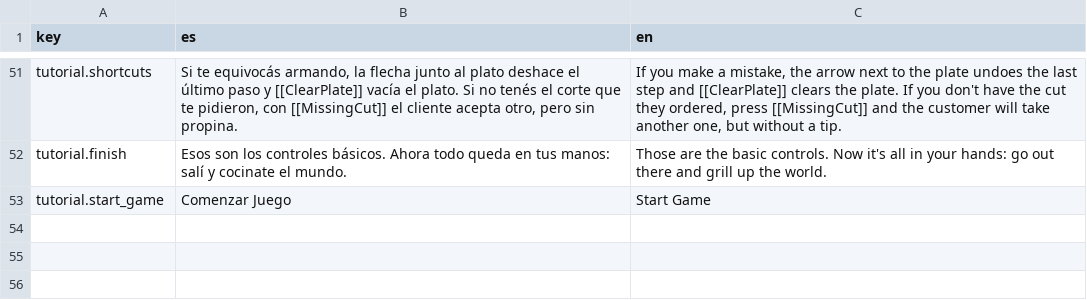
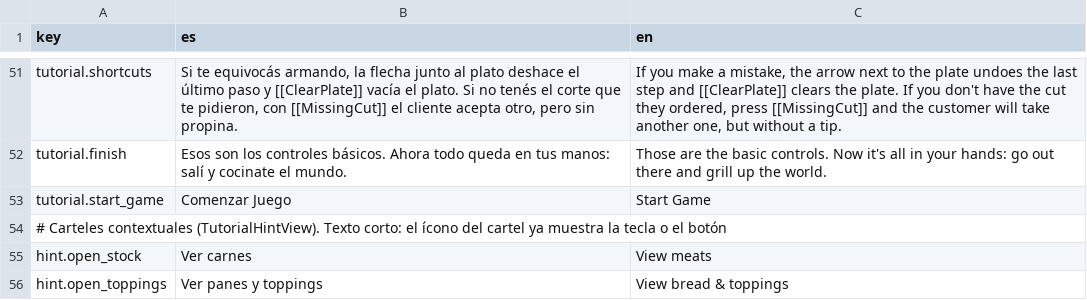
Before and after one commit to SimM20/Project_Parripollo, a CSV file: Assets/Resources/Localization/Tutorial.csv, drawn as a sheet; only a part is shown, gaps mark what is left out.

Commit message:
Tutorial Redesign Fase 1 y 2 (W.I.P)

```diff
--- a/Assets/Resources/Localization/Tutorial.csv
+++ b/Assets/Resources/Localization/Tutorial.csv
@@ -53 +53,4 @@ tutorial.finish,Esos son los controles básicos. Ahora todo queda en tus manos:
 tutorial.start_game,Comenzar Juego,Start Game
+# Carteles contextuales (TutorialHintView). Texto corto: el ícono del cartel ya muestra la tecla o el botón
+hint.open_stock,Ver carnes,View meats
+hint.open_toppings,Ver panes y toppings,View bread & toppings
```
Also changed, not shown: 56 other files.
